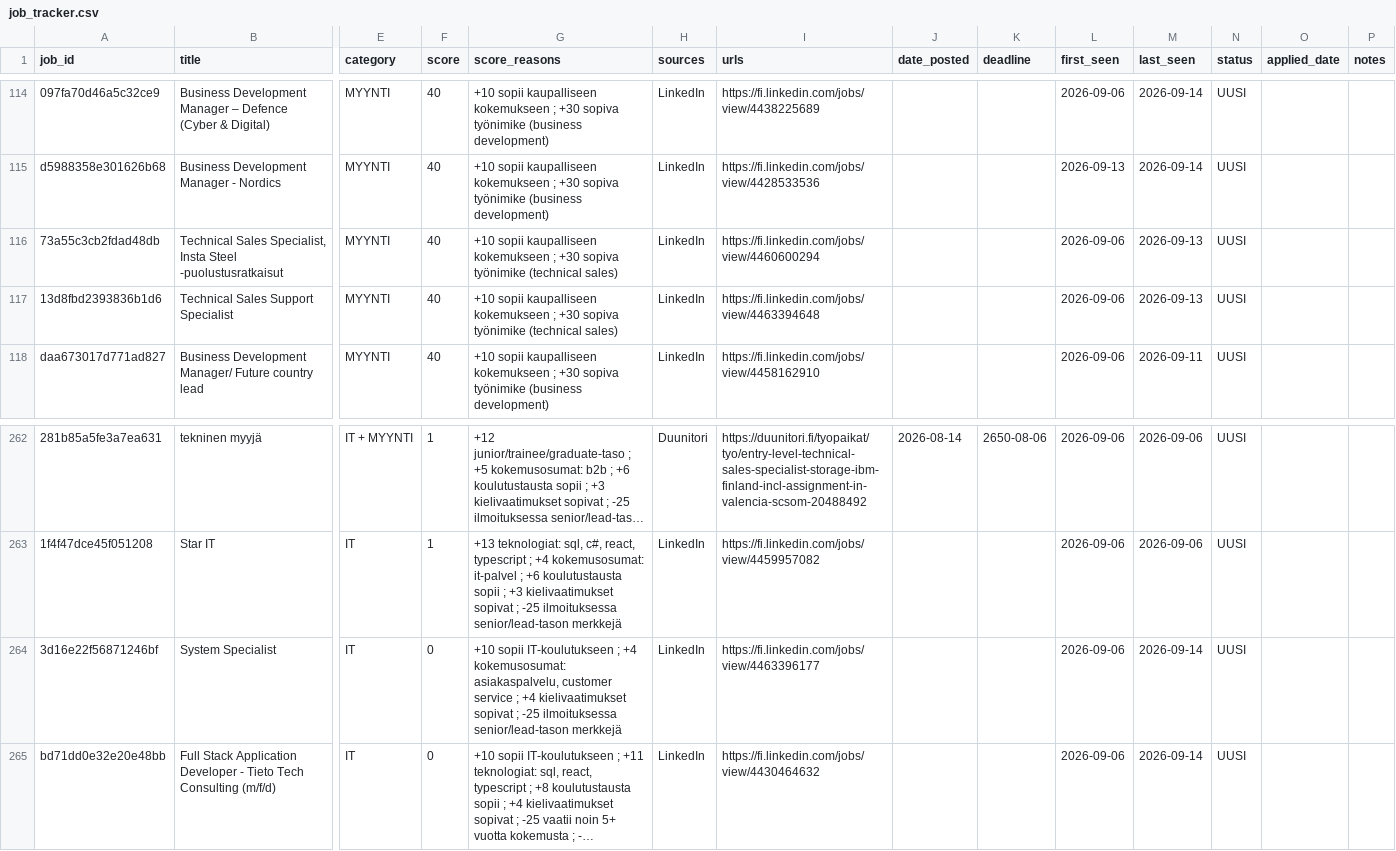
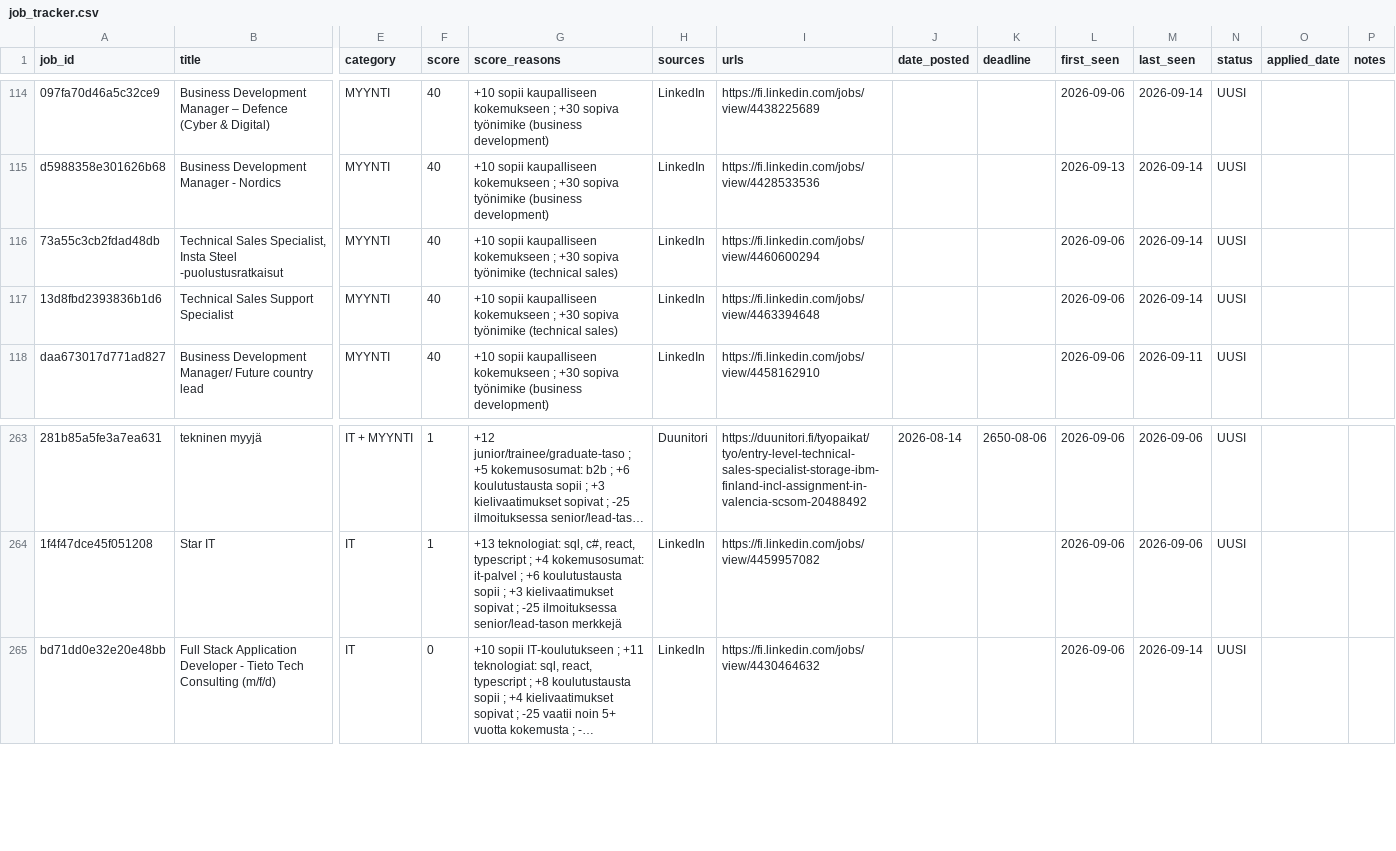
Before and after one commit to JanOlaf1/Job-agent, a CSV file: job_tracker.csv, drawn as a sheet; only a part is shown, gaps mark what is left out; long unchanged cells end in …; removed rows and columns are numbered as before the commit, all else as after; rows hold the shown columns only; the diff covers the shown part only; the diff names each change by its address in the sheet, - before the commit and + after, or states it on an @@ line.

```diff
--- a/job_tracker.csv
+++ b/job_tracker.csv
-M116:M117 (last_seen): 2026-09-13
+M116:M117 (last_seen): 2026-09-14
-row 264: 3d16e22f56871246bf | System Specialist | IT | 0 | +10 sopii IT-koulutukseen ; +4 kokemusosumat: asiakaspalvelu, customer service ; +4 kielivaatimukset sopivat ; -25 ilmoituksessa senior/lead-tason merkkejä | LinkedIn | https://fi.linkedin.com/jobs/view/4463396177 |  |  | 2026-09-06 | 2026-09-14 | UUSI
```
Also changed, not shown: 7 added rows, 6 removed rows and 1 edited cell elsewhere in this file, 2 other files.
